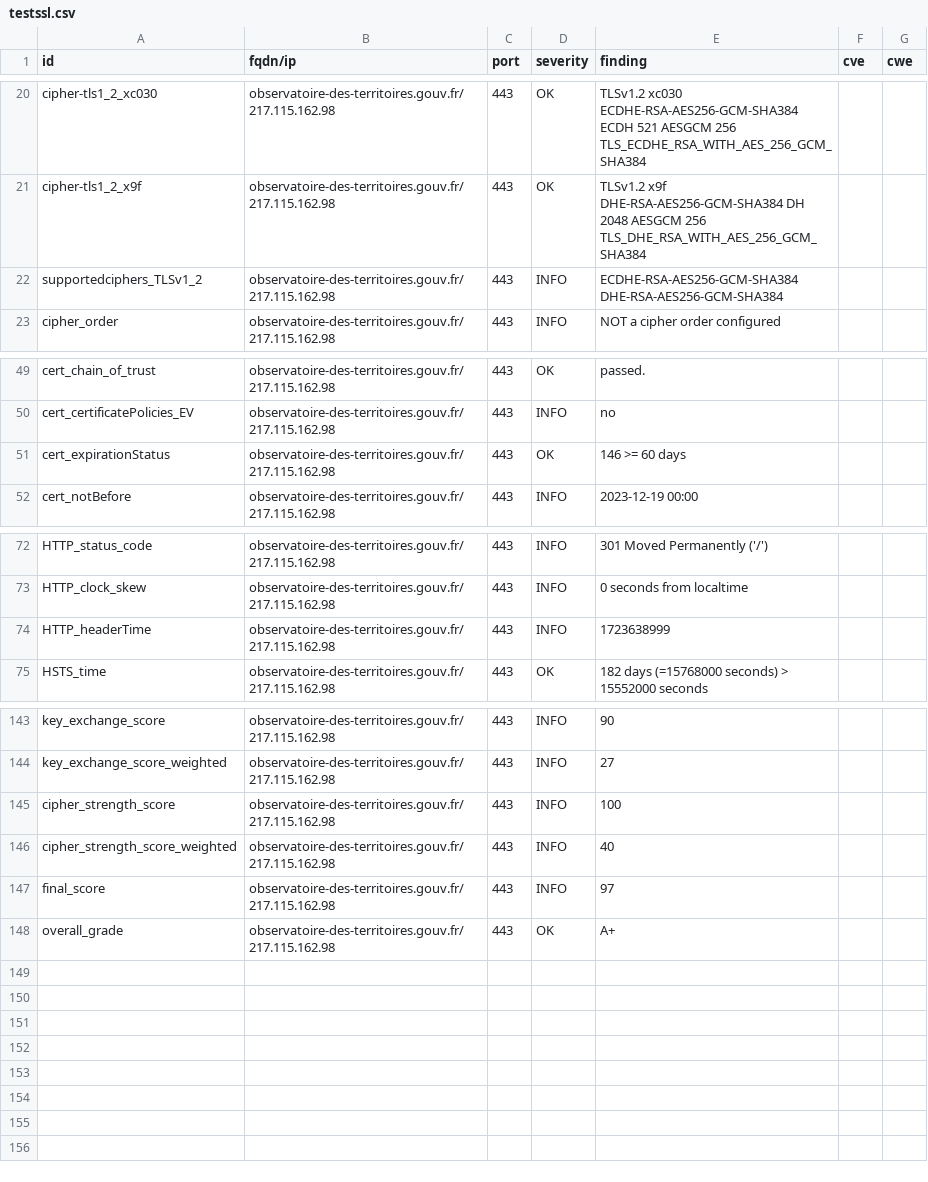
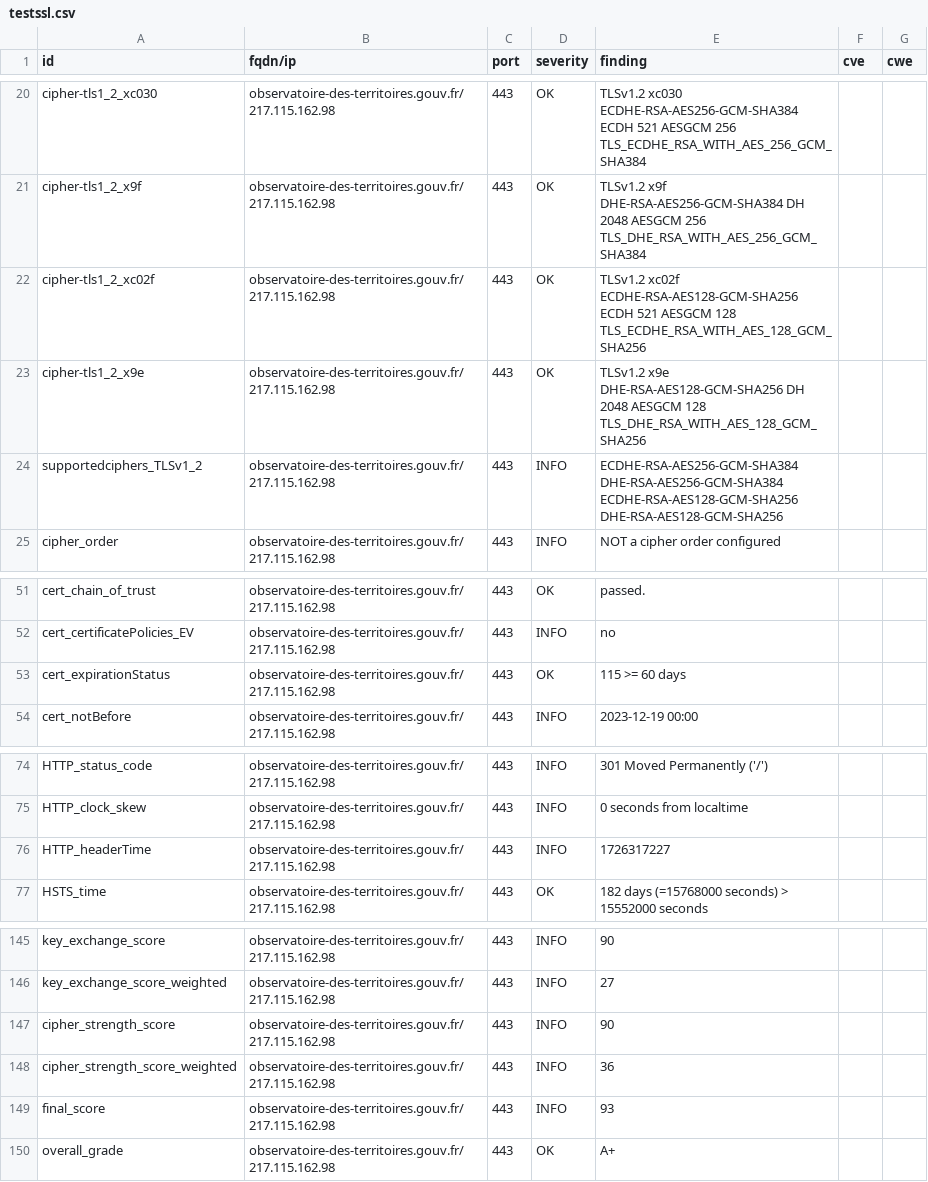
Before and after one commit to GKO-org/dashlordPrd8, a CSV file: results/aHR0cHM6Ly9vYnNlcnZhdG9pcmUtZGVzLXRlcnJpdG9pcmVzLmdvdXYuZnI=/testssl.csv, drawn as a sheet; only a part is shown, gaps mark what is left out.

Commit message:
update: https://observatoire-des-territoires.gouv.fr

```diff
--- a/results/aHR0cHM6Ly9vYnNlcnZhdG9pcmUtZGVzLXRlcnJpdG9pcmVzLmdvdXYuZnI=/testssl.csv
+++ b/results/aHR0cHM6Ly9vYnNlcnZhdG9pcmUtZGVzLXRlcnJpdG9pcmVzLmdvdXYuZnI=/testssl.csv
@@ -21,3 +21,5 @@
 "cipher-tls1_2_x9f","observatoire-des-territoires.gouv.fr/217.115.162.98","443","OK","TLSv1.2   x9f     DHE-RSA-AES256-GCM-SHA384         DH 2048    AESGCM      256      TLS_DHE_RSA_WITH_AES_256_GCM_SHA384","",""
-"supportedciphers_TLSv1_2","observatoire-des-territoires.gouv.fr/217.115.162.98","443","INFO","ECDHE-RSA-AES256-GCM-SHA384 DHE-RSA-AES256-GCM-SHA384","",""
+"cipher-tls1_2_xc02f","observatoire-des-territoires.gouv.fr/217.115.162.98","443","OK","TLSv1.2   xc02f   ECDHE-RSA-AES128-GCM-SHA256       ECDH 521   AESGCM      128      TLS_ECDHE_RSA_WITH_AES_128_GCM_SHA256","",""
+"cipher-tls1_2_x9e","observatoire-des-territoires.gouv.fr/217.115.162.98","443","OK","TLSv1.2   x9e     DHE-RSA-AES128-GCM-SHA256         DH 2048    AESGCM      128      TLS_DHE_RSA_WITH_AES_128_GCM_SHA256","",""
+"supportedciphers_TLSv1_2","observatoire-des-territoires.gouv.fr/217.115.162.98","443","INFO","ECDHE-RSA-AES256-GCM-SHA384 DHE-RSA-AES256-GCM-SHA384 ECDHE-RSA-AES128-GCM-SHA256 DHE-RSA-AES128-GCM-SHA256","",""
 "cipher_order","observatoire-des-territoires.gouv.fr/217.115.162.98","443","INFO","NOT a cipher order configured","",""
@@ -50,3 +52,3 @@
 "cert_certificatePolicies_EV","observatoire-des-territoires.gouv.fr/217.115.162.98","443","INFO","no","",""
-"cert_expirationStatus","observatoire-des-territoires.gouv.fr/217.115.162.98","443","OK","146 >= 60 days","",""
+"cert_expirationStatus","observatoire-des-territoires.gouv.fr/217.115.162.98","443","OK","115 >= 60 days","",""
 "cert_notBefore","observatoire-des-territoires.gouv.fr/217.115.162.98","443","INFO","2023-12-19 00:00","",""
@@ -73,3 +75,3 @@
 "HTTP_clock_skew","observatoire-des-territoires.gouv.fr/217.115.162.98","443","INFO","0 seconds from localtime","",""
-"HTTP_headerTime","observatoire-des-territoires.gouv.fr/217.115.162.98","443","INFO","1723638999","",""
+"HTTP_headerTime","observatoire-des-territoires.gouv.fr/217.115.162.98","443","INFO","1726317227","",""
 "HSTS_time","observatoire-des-territoires.gouv.fr/217.115.162.98","443","OK","182 days (=15768000 seconds) > 15552000 seconds","",""
@@ -144,5 +146,5 @@
 "key_exchange_score_weighted","observatoire-des-territoires.gouv.fr/217.115.162.98","443","INFO","27","",""
-"cipher_strength_score","observatoire-des-territoires.gouv.fr/217.115.162.98","443","INFO","100","",""
-"cipher_strength_score_weighted","observatoire-des-territoires.gouv.fr/217.115.162.98","443","INFO","40","",""
-"final_score","observatoire-des-territoires.gouv.fr/217.115.162.98","443","INFO","97","",""
+"cipher_strength_score","observatoire-des-territoires.gouv.fr/217.115.162.98","443","INFO","90","",""
+"cipher_strength_score_weighted","observatoire-des-territoires.gouv.fr/217.115.162.98","443","INFO","36","",""
+"final_score","observatoire-des-territoires.gouv.fr/217.115.162.98","443","INFO","93","",""
 "overall_grade","observatoire-des-territoires.gouv.fr/217.115.162.98","443","OK","A+","",""
```
Also changed, not shown: 9 other files.
